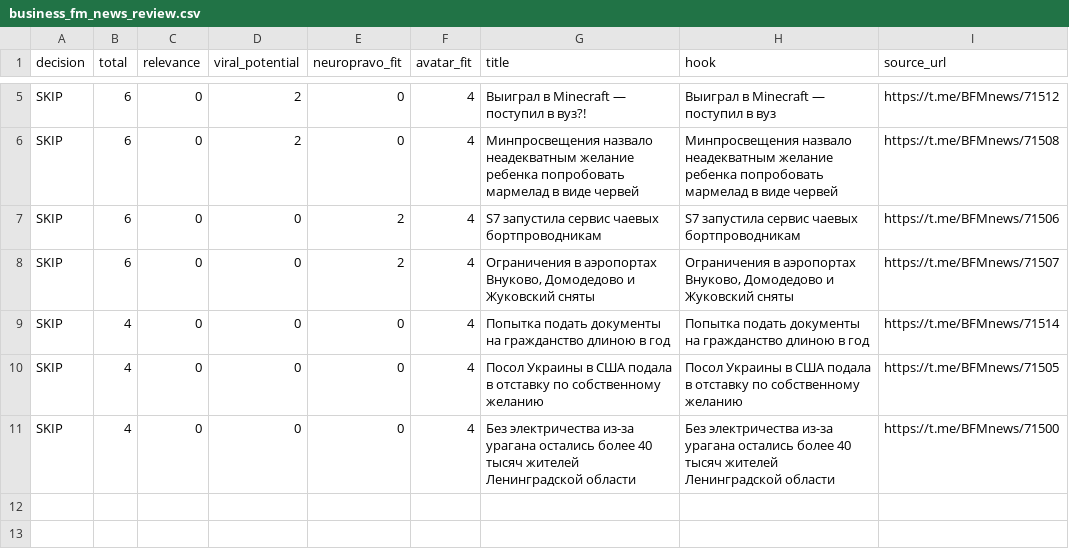
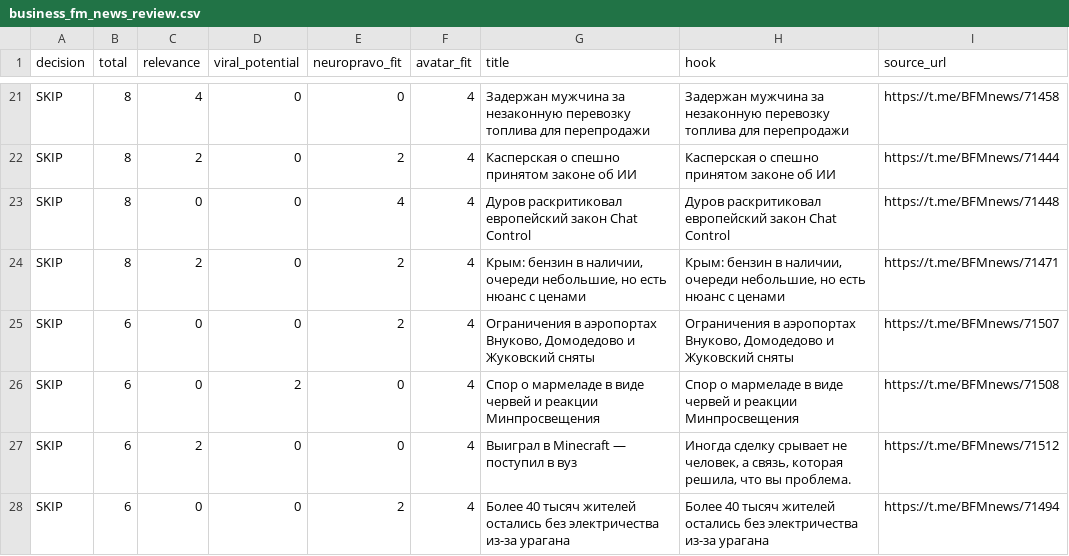
Before and after one commit to broker89221222266-oss/NeuroPravo_Shorts_Signal_Automation, a CSV file: output/business_fm_news_2026-07-13/business_fm_news_review.csv, drawn as a sheet; only a part is shown, gaps mark what is left out; addresses are those after the commit; the diff covers the shown part only; the diff names each change by its address in the sheet, - before the commit and + after, or states it on an @@ line.

```diff
--- a/output/business_fm_news_2026-07-13/business_fm_news_review.csv
+++ b/output/business_fm_news_2026-07-13/business_fm_news_review.csv
-B21 (total): 6
+B21 (total): 8
-C21 (relevance): 0
+C21 (relevance): 4
-D21 (viral_potential): 2
+D21 (viral_potential): 0
-G21 (title): Выиграл в Minecraft — поступил в вуз?!
+G21 (title): Задержан мужчина за незаконную перевозку топлива для перепродажи
-H21 (hook): Выиграл в Minecraft — поступил в вуз
+H21 (hook): Задержан мужчина за незаконную перевозку топлива для перепродажи
-I21 (source_url): https://t.me/BFMnews/71512
+I21 (source_url): https://t.me/BFMnews/71458
+row 22: SKIP | 8 | 2 | 0 | 2 | 4 | Касперская о спешно принятом законе об ИИ | Касперская о спешно принятом законе об ИИ | https://t.me/BFMnews/71444
-B23:B24 (total): 6
+B23:B24 (total): 8
-D23 (viral_potential): 2
+D23 (viral_potential): 0
-E23 (neuropravo_fit): 0
+E23 (neuropravo_fit): 4
-G23 (title): Минпросвещения назвало неадекватным желание ребенка попробовать мармелад в виде червей
+G23 (title): Дуров раскритиковал европейский закон Chat Control
-H23 (hook): Минпросвещения назвало неадекватным желание ребенка попробовать мармелад в виде червей
+H23 (hook): Дуров раскритиковал европейский закон Chat Control
-I23 (source_url): https://t.me/BFMnews/71508
+I23 (source_url): https://t.me/BFMnews/71448
-C24 (relevance): 0
+C24 (relevance): 2
-G24 (title): S7 запустила сервис чаевых бортпроводникам
+G24 (title): Крым: бензин в наличии, очереди небольшие, но есть нюанс с ценами
-H24 (hook): S7 запустила сервис чаевых бортпроводникам
+H24 (hook): Крым: бензин в наличии, очереди небольшие, но есть нюанс с ценами
-I24 (source_url): https://t.me/BFMnews/71506
+I24 (source_url): https://t.me/BFMnews/71471
-B26:B28 (total): 4
+B26:B28 (total): 6
-D26 (viral_potential): 0
+D26 (viral_potential): 2
-G26 (title): Попытка подать документы на гражданство длиною в год
+G26 (title): Спор о мармеладе в виде червей и реакции Минпросвещения
-H26 (hook): Попытка подать документы на гражданство длиною в год
+H26 (hook): Спор о мармеладе в виде червей и реакции Минпросвещения
-I26 (source_url): https://t.me/BFMnews/71514
+I26 (source_url): https://t.me/BFMnews/71508
-C27 (relevance): 0
+C27 (relevance): 2
-G27 (title): Посол Украины в США подала в отставку по собственному желанию
+G27 (title): Выиграл в Minecraft — поступил в вуз
-H27 (hook): Посол Украины в США подала в отставку по собственному желанию
+H27 (hook): Иногда сделку срывает не человек, а связь, которая решила, что вы проблема.
-I27 (source_url): https://t.me/BFMnews/71505
+I27 (source_url): https://t.me/BFMnews/71512
-E28 (neuropravo_fit): 0
+E28 (neuropravo_fit): 2
-G28 (title): Без электричества из-за урагана остались более 40 тысяч жителей Ленинградской области
+G28 (title): Более 40 тысяч жителей остались без электричества из-за урагана
-H28 (hook): Без электричества из-за урагана остались более 40 тысяч жителей Ленинградской области
+H28 (hook): Более 40 тысяч жителей остались без электричества из-за урагана
-I28 (source_url): https://t.me/BFMnews/71500
+I28 (source_url): https://t.me/BFMnews/71494
```
Also changed, not shown: 16 added rows and 8 edited cells elsewhere in this file, 2 other files.
